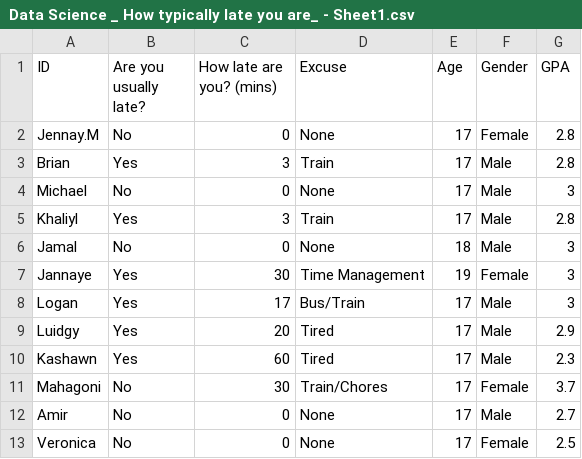
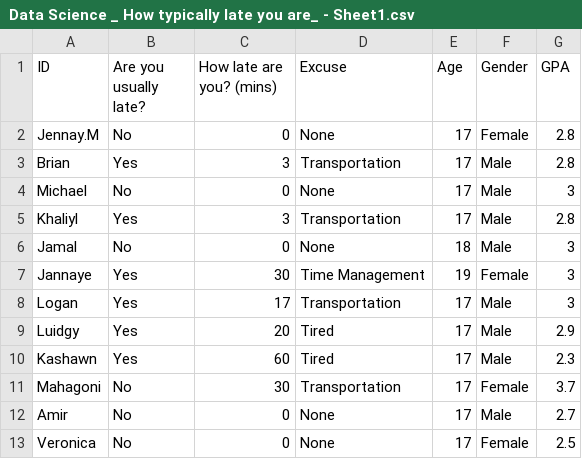
Before and after one commit to NectDz/Data-Science, a CSV file: Data Science _ How typically late you are_ - Sheet1.csv, drawn as a sheet.

Commit message:
Update Data Science _ How typically late you are_ - Sheet1.csv

```diff
--- a/Data Science _ How typically late you are_ - Sheet1.csv
+++ b/Data Science _ How typically late you are_ - Sheet1.csv
@@ -2,11 +2,11 @@ ID,Are you usually late?,How late are you? (mins),Excuse,Age,Gender,GPA
 Jennay.M,No,0,None,17,Female,2.8
-Brian,Yes,3,Train,17,Male,2.8
+Brian,Yes,3,Transportation,17,Male,2.8
 Michael,No,0,None,17,Male,3
-Khaliyl,Yes,3,Train,17,Male,2.8
+Khaliyl,Yes,3,Transportation,17,Male,2.8
 Jamal,No,0,None,18,Male,3
 Jannaye,Yes,30,Time Management,19,Female,3
-Logan,Yes,17,Bus/Train,17,Male,3
+Logan,Yes,17,Transportation,17,Male,3
 Luidgy,Yes,20,Tired,17,Male,2.9
 Kashawn,Yes,60,Tired,17,Male,2.3
-Mahagoni,No,30,Train/Chores,17,Female,3.7
+Mahagoni,No,30,Transportation,17,Female,3.7
 Amir,No,0,None,17,Male,2.7
```
